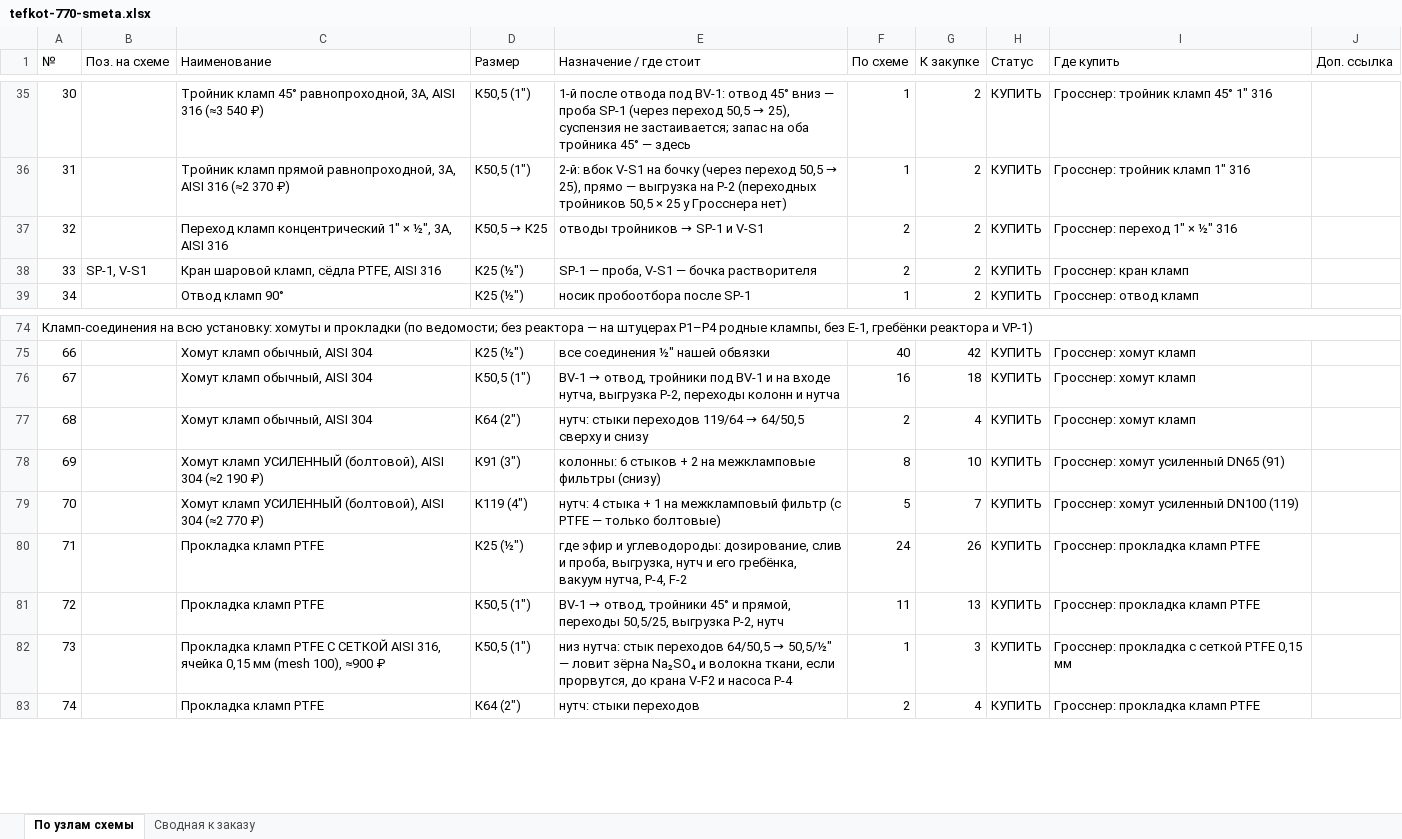
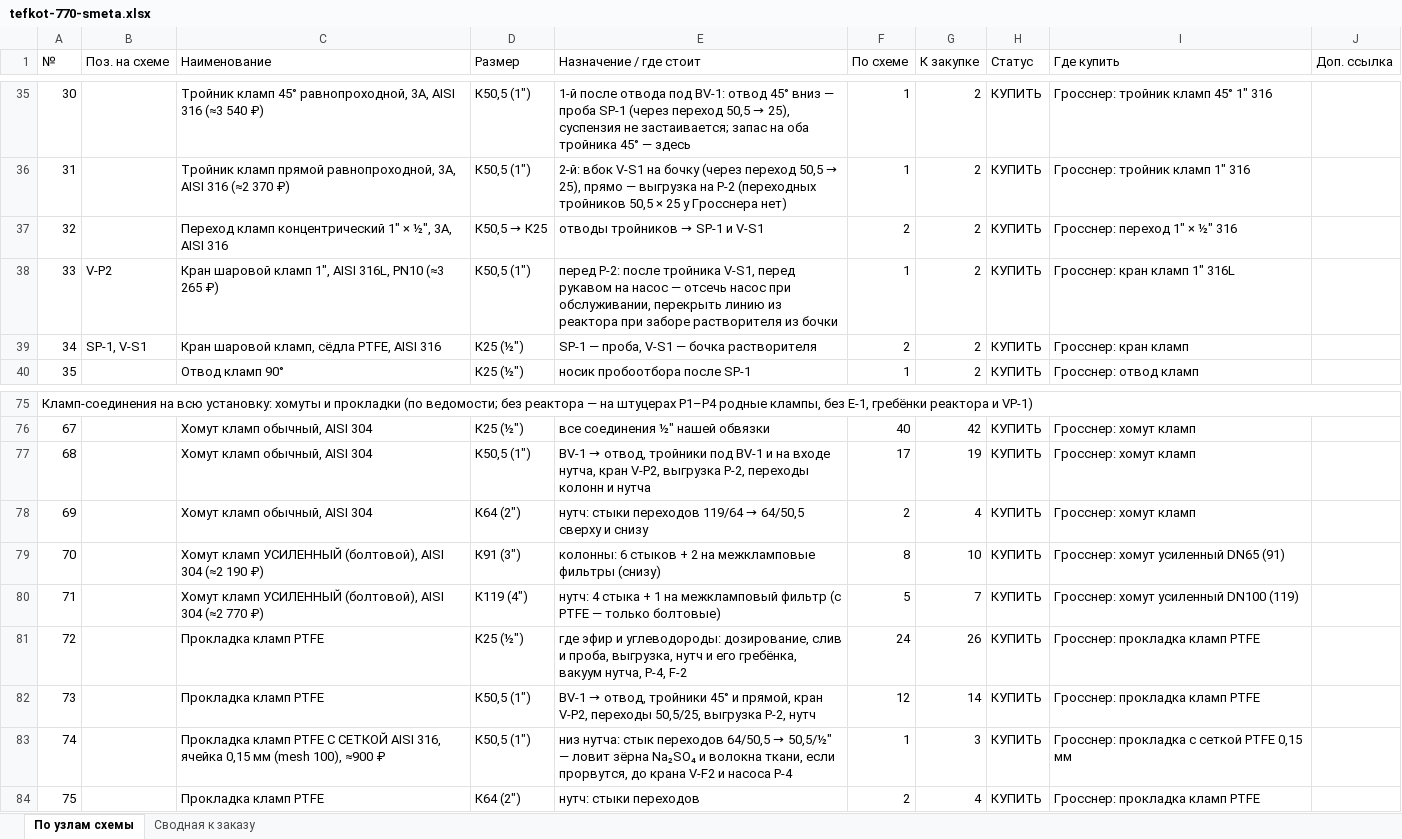
Before and after one commit to Elebra2005/claude, an Excel workbook: tefkot/itog/tefkot-770-smeta.xlsx, sheet По узлам схемы, drawn as a sheet; only a part is shown, gaps mark what is left out; values as stored, in another font and other column widths than the file's, no cell formats; addresses are those after the commit; the diff names each change by its address in the sheet, - before the commit and + after, or states it on an @@ line.

```diff
--- a/tefkot/itog/tefkot-770-smeta.xlsx (sheet По узлам схемы)
+++ b/tefkot/itog/tefkot-770-smeta.xlsx (sheet По узлам схемы)
+row 38: 33 | V-P2 | Кран шаровой кламп 1″, AISI 316L, PN10 (≈3 265 ₽) | К50,5 (1″) | перед P-2: после тройника V-S1, перед рукавом на насос — отсечь насос при обслуживании, перекрыть линию из реактора при заборе растворителя из бочки | 1 | 2 | КУПИТЬ | Гросснер: кран кламп 1″ 316L
@@ column A (№) renumbered from row 39 down @@
-E77 (Назначение / где стоит): …входе нутча, выгрузка P-2,…
+E77 (Назначение / где стоит): …входе нутча, кран V-P2, выгрузка P-2,…
-F77 (По схеме): 16
+F77 (По схеме): 17
-G77 (К закупке): 18
+G77 (К закупке): 19
-E82 (Назначение / где стоит): …и прямой, переходы 50,5/25,…
+E82 (Назначение / где стоит): …и прямой, кран V-P2, переходы 50,5/25,…
-F82 (По схеме): 11
+F82 (По схеме): 12
-G82 (К закупке): 13
+G82 (К закупке): 14
```
Also changed, not shown: sheet Сводная к заказу, cell formats, 24 other files.
